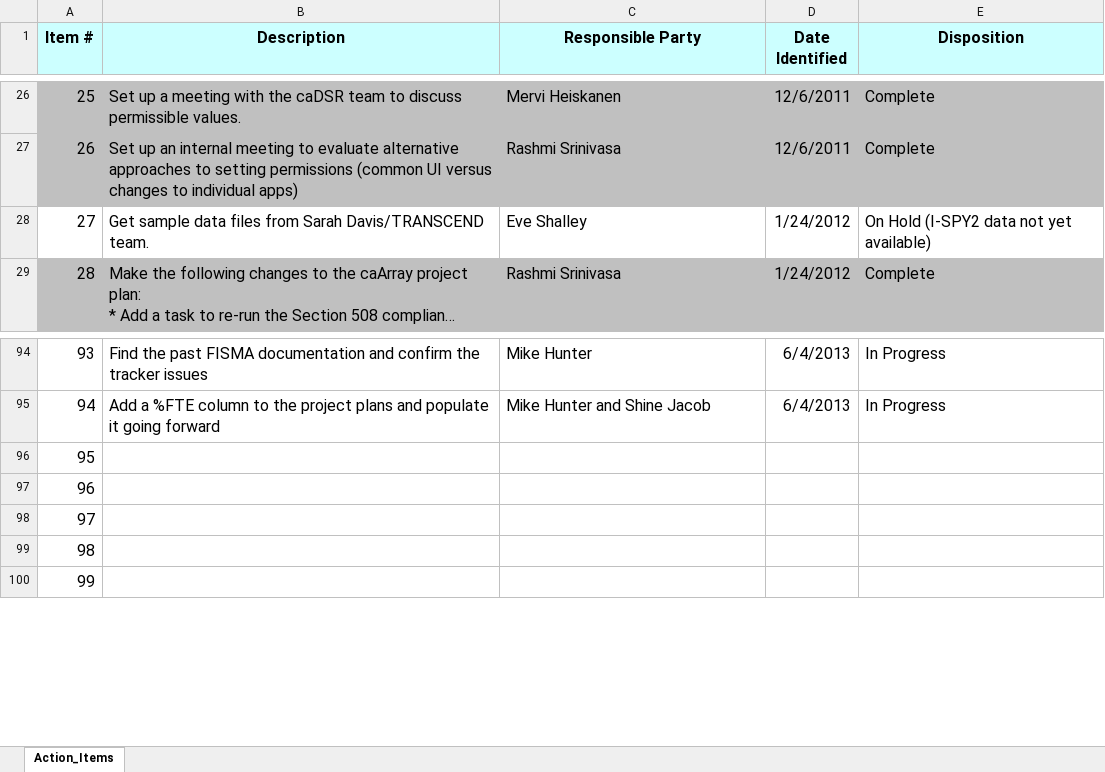
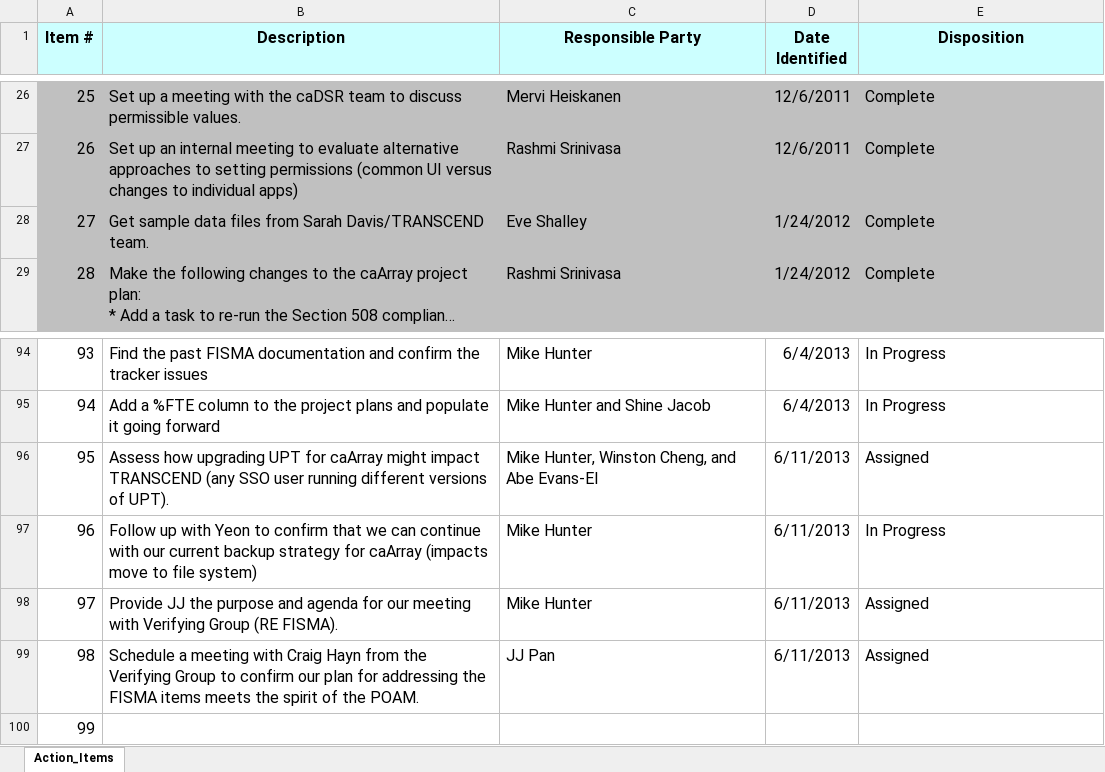
Before and after one commit to NCIP/caarray-docs, an Excel workbook: project_management/caArray_caIntegrator_Action_Items.xlsx, sheet Action_Items, drawn as a sheet; only a part is shown, gaps mark what is left out; long unchanged cells end in …; values as stored, in another font and other column widths than the file's, no borders; the diff names each change by its address in the sheet, - before the commit and + after, or states it on an @@ line.

Commit message:
Updates from the status meeting

```diff
--- a/project_management/caArray_caIntegrator_Action_Items.xlsx (sheet Action_Items)
+++ b/project_management/caArray_caIntegrator_Action_Items.xlsx (sheet Action_Items)
-A28:E28 fill: none
+A28:E28 fill: #C0C0C0
-E28 (Disposition): On Hold (I-SPY2 data not yet available)
+E28 (Disposition): Complete
-B96 (Description): (empty)
+B96 (Description): Assess how upgrading UPT for caArray might impact TRANSCEND (any SSO user running different versions of UPT).
-C96 (Responsible Party): (empty)
+C96 (Responsible Party): Mike Hunter, Winston Cheng, and Abe Evans-El
-D96:D99 (Date Identified): (empty)
+D96:D99 (Date Identified): 6/11/2013
-E96 (Disposition): (empty)
+E96 (Disposition): Assigned
-B97 (Description): (empty)
+B97 (Description): Follow up with Yeon to confirm that we can continue with our current backup strategy for caArray (impacts move to file system)
-C97:C98 (Responsible Party): (empty)
+C97:C98 (Responsible Party): Mike Hunter
-E97 (Disposition): (empty)
+E97 (Disposition): In Progress
-B98 (Description): (empty)
+B98 (Description): Provide JJ the purpose and agenda for our meeting with Verifying Group (RE FISMA).
-E98:E99 (Disposition): (empty)
+E98:E99 (Disposition): Assigned
-B99 (Description): (empty)
+B99 (Description): Schedule a meeting with Craig Hayn from the Verifying Group to confirm our plan for addressing the FISMA items meets the spirit of the POAM.
-C99 (Responsible Party): (empty)
+C99 (Responsible Party): JJ Pan
```
Also changed, not shown: 2 other files.
